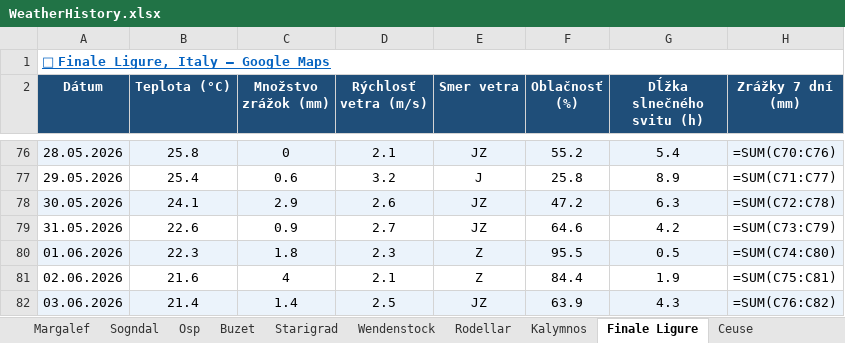
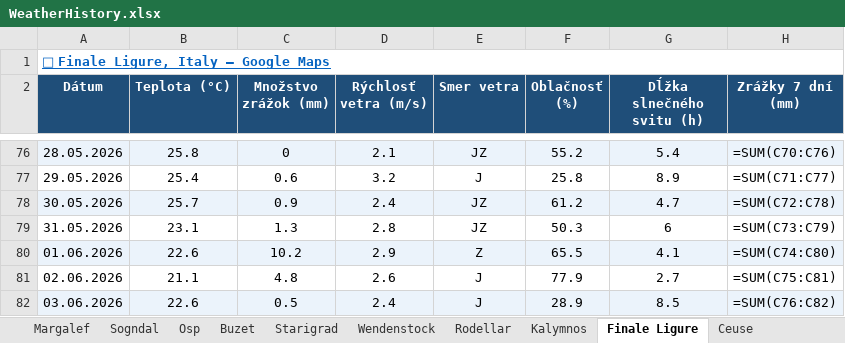
Before and after one commit to slavo1976/AgentWeather, an Excel workbook: WeatherHistory.xlsx, sheet Finale Ligure, drawn as a sheet; only a part is shown, gaps mark what is left out; values as stored, in another font and other column widths than the file's, no borders; formulas without a stored value are shown as written; the diff covers the shown part only; the diff names each change by its address in the sheet, - before the commit and + after, or states it on an @@ line.

```diff
--- a/WeatherHistory.xlsx (sheet Finale Ligure)
+++ b/WeatherHistory.xlsx (sheet Finale Ligure)
-B78 (Teplota (°C)): 24.1
+B78 (Teplota (°C)): 25.7
-C78 (Množstvo zrážok (mm)): 2.9
+C78 (Množstvo zrážok (mm)): 0.9
-D78 (Rýchlosť vetra (m/s)): 2.6
+D78 (Rýchlosť vetra (m/s)): 2.4
-F78 (Oblačnosť (%)): 47.2
+F78 (Oblačnosť (%)): 61.2
-G78 (Dĺžka slnečného svitu (h)): 6.3
+G78 (Dĺžka slnečného svitu (h)): 4.7
-B79 (Teplota (°C)): 22.6
+B79 (Teplota (°C)): 23.1
-C79 (Množstvo zrážok (mm)): 0.9
+C79 (Množstvo zrážok (mm)): 1.3
-D79 (Rýchlosť vetra (m/s)): 2.7
+D79 (Rýchlosť vetra (m/s)): 2.8
-F79 (Oblačnosť (%)): 64.6
+F79 (Oblačnosť (%)): 50.3
-G79 (Dĺžka slnečného svitu (h)): 4.2
+G79 (Dĺžka slnečného svitu (h)): 6
-B80 (Teplota (°C)): 22.3
+B80 (Teplota (°C)): 22.6
-C80 (Množstvo zrážok (mm)): 1.8
+C80 (Množstvo zrážok (mm)): 10.2
-D80 (Rýchlosť vetra (m/s)): 2.3
+D80 (Rýchlosť vetra (m/s)): 2.9
-F80 (Oblačnosť (%)): 95.5
+F80 (Oblačnosť (%)): 65.5
-G80 (Dĺžka slnečného svitu (h)): 0.5
+G80 (Dĺžka slnečného svitu (h)): 4.1
-B81 (Teplota (°C)): 21.6
+B81 (Teplota (°C)): 21.1
-C81 (Množstvo zrážok (mm)): 4
+C81 (Množstvo zrážok (mm)): 4.8
-D81 (Rýchlosť vetra (m/s)): 2.1
+D81 (Rýchlosť vetra (m/s)): 2.6
-E81 (Smer vetra): Z
+E81 (Smer vetra): J
-F81 (Oblačnosť (%)): 84.4
+F81 (Oblačnosť (%)): 77.9
-G81 (Dĺžka slnečného svitu (h)): 1.9
+G81 (Dĺžka slnečného svitu (h)): 2.7
-B82 (Teplota (°C)): 21.4
+B82 (Teplota (°C)): 22.6
-C82 (Množstvo zrážok (mm)): 1.4
+C82 (Množstvo zrážok (mm)): 0.5
-D82 (Rýchlosť vetra (m/s)): 2.5
+D82 (Rýchlosť vetra (m/s)): 2.4
-E82 (Smer vetra): JZ
+E82 (Smer vetra): J
-F82 (Oblačnosť (%)): 63.9
+F82 (Oblačnosť (%)): 28.9
-G82 (Dĺžka slnečného svitu (h)): 4.3
+G82 (Dĺžka slnečného svitu (h)): 8.5
```
Also changed, not shown: 1 added row and 6 edited cells elsewhere in this sheet, sheet Rodellar, sheet Osp, sheet Buzet, sheet Arco, sheet Sogndal, sheet Leonidio, 6 more sheets.
